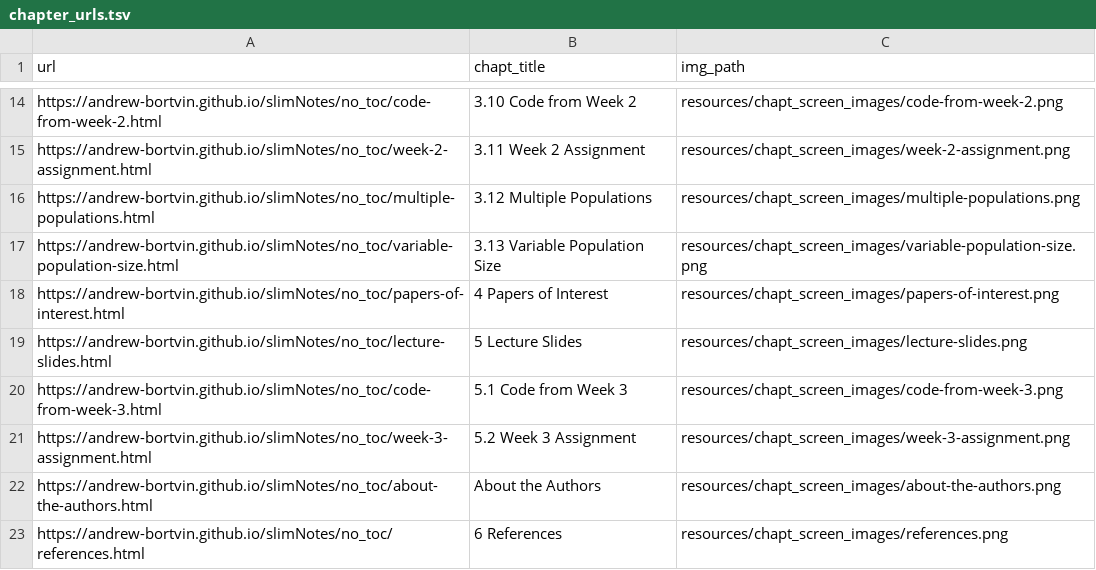
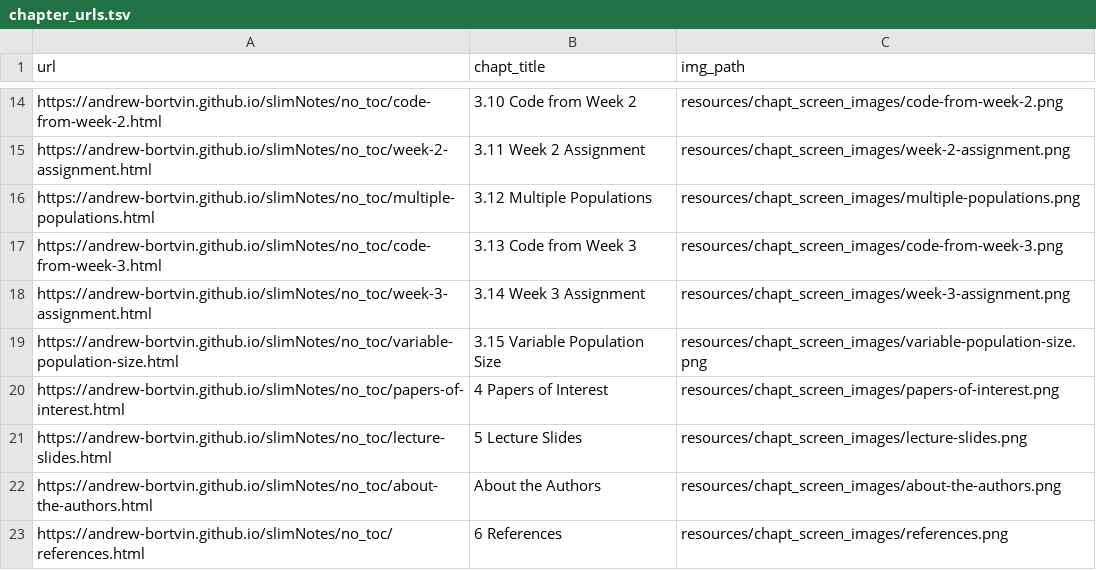
Before and after one commit to andrew-bortvin/slimNotes, a TSV file: resources/chapt_screen_images/chapter_urls.tsv, drawn as a sheet; only a part is shown, gaps mark what is left out.

```diff
--- a/resources/chapt_screen_images/chapter_urls.tsv
+++ b/resources/chapt_screen_images/chapter_urls.tsv
@@ -16,7 +16,7 @@ https://andrew-bortvin.github.io/slimNotes/no_toc/week-2-assignment.html	3.11 We
 https://andrew-bortvin.github.io/slimNotes/no_toc/multiple-populations.html	3.12 Multiple Populations	resources/chapt_screen_images/multiple-populations.png
-https://andrew-bortvin.github.io/slimNotes/no_toc/variable-population-size.html	3.13 Variable Population Size	resources/chapt_screen_images/variable-population-size.png
+https://andrew-bortvin.github.io/slimNotes/no_toc/code-from-week-3.html	3.13 Code from Week 3	resources/chapt_screen_images/code-from-week-3.png
+https://andrew-bortvin.github.io/slimNotes/no_toc/week-3-assignment.html	3.14 Week 3 Assignment	resources/chapt_screen_images/week-3-assignment.png
+https://andrew-bortvin.github.io/slimNotes/no_toc/variable-population-size.html	3.15 Variable Population Size	resources/chapt_screen_images/variable-population-size.png
 https://andrew-bortvin.github.io/slimNotes/no_toc/papers-of-interest.html	4 Papers of Interest	resources/chapt_screen_images/papers-of-interest.png
 https://andrew-bortvin.github.io/slimNotes/no_toc/lecture-slides.html	5 Lecture Slides	resources/chapt_screen_images/lecture-slides.png
-https://andrew-bortvin.github.io/slimNotes/no_toc/code-from-week-3.html	5.1 Code from Week 3	resources/chapt_screen_images/code-from-week-3.png
-https://andrew-bortvin.github.io/slimNotes/no_toc/week-3-assignment.html	5.2 Week 3 Assignment	resources/chapt_screen_images/week-3-assignment.png
 https://andrew-bortvin.github.io/slimNotes/no_toc/about-the-authors.html	About the Authors	resources/chapt_screen_images/about-the-authors.png
```
Also changed, not shown: 46 other files.
